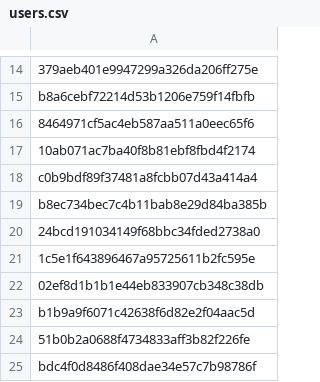
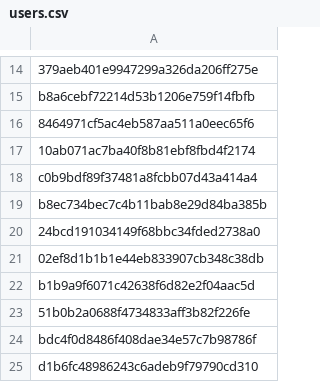
Before and after one commit to Heroes-United/patreonlist, a CSV file: users.csv, drawn as a sheet; only a part is shown, gaps mark what is left out; the shorter side is filled out with more unchanged rows.

```diff
--- a/users.csv
+++ b/users.csv
@@ -20,3 +20,2 @@
 "24bcd191034149f68bbc34fded2738a0"
-"1c5e1f643896467a95725611b2fc595e"
 "02ef8d1b1b1e44eb833907cb348c38db"
```
Also changed, not shown: users-uuids.csv.
